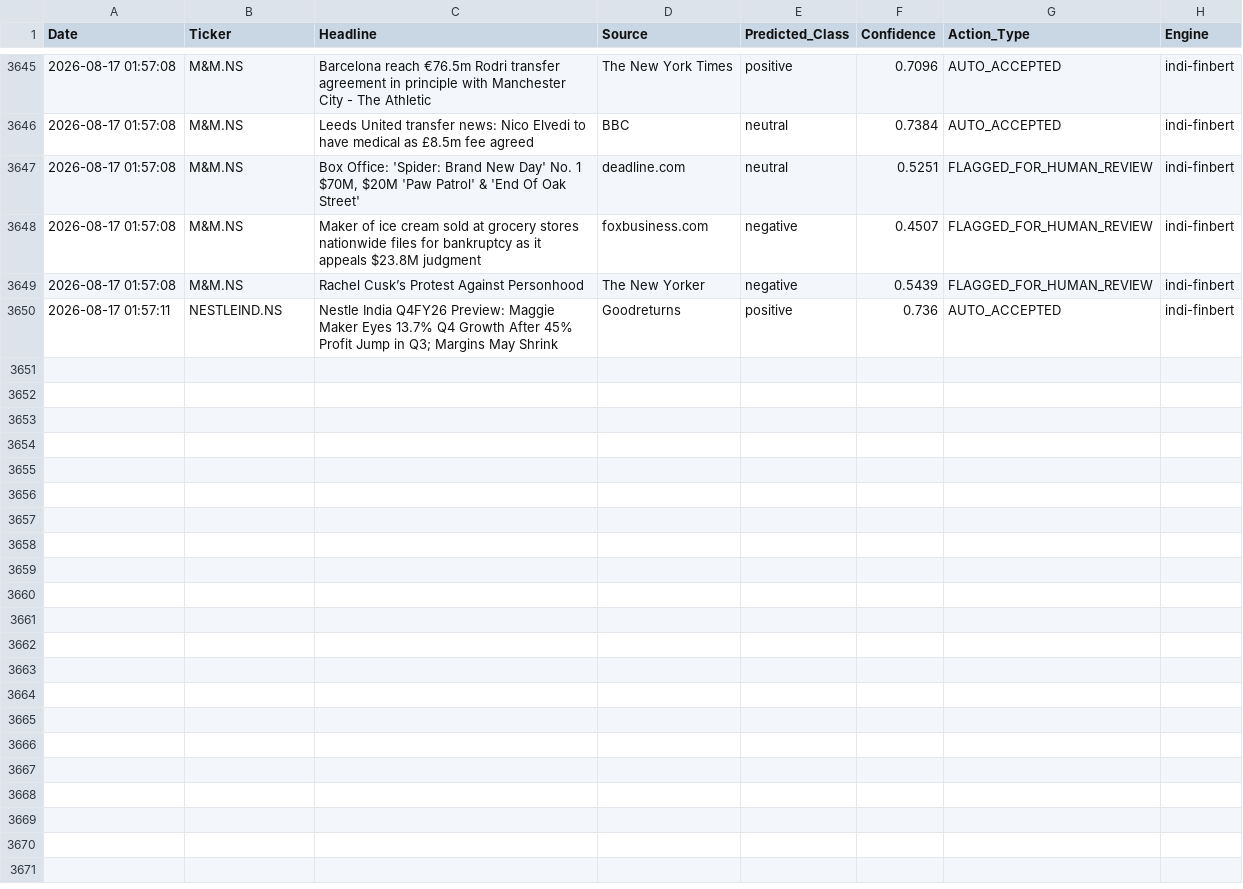
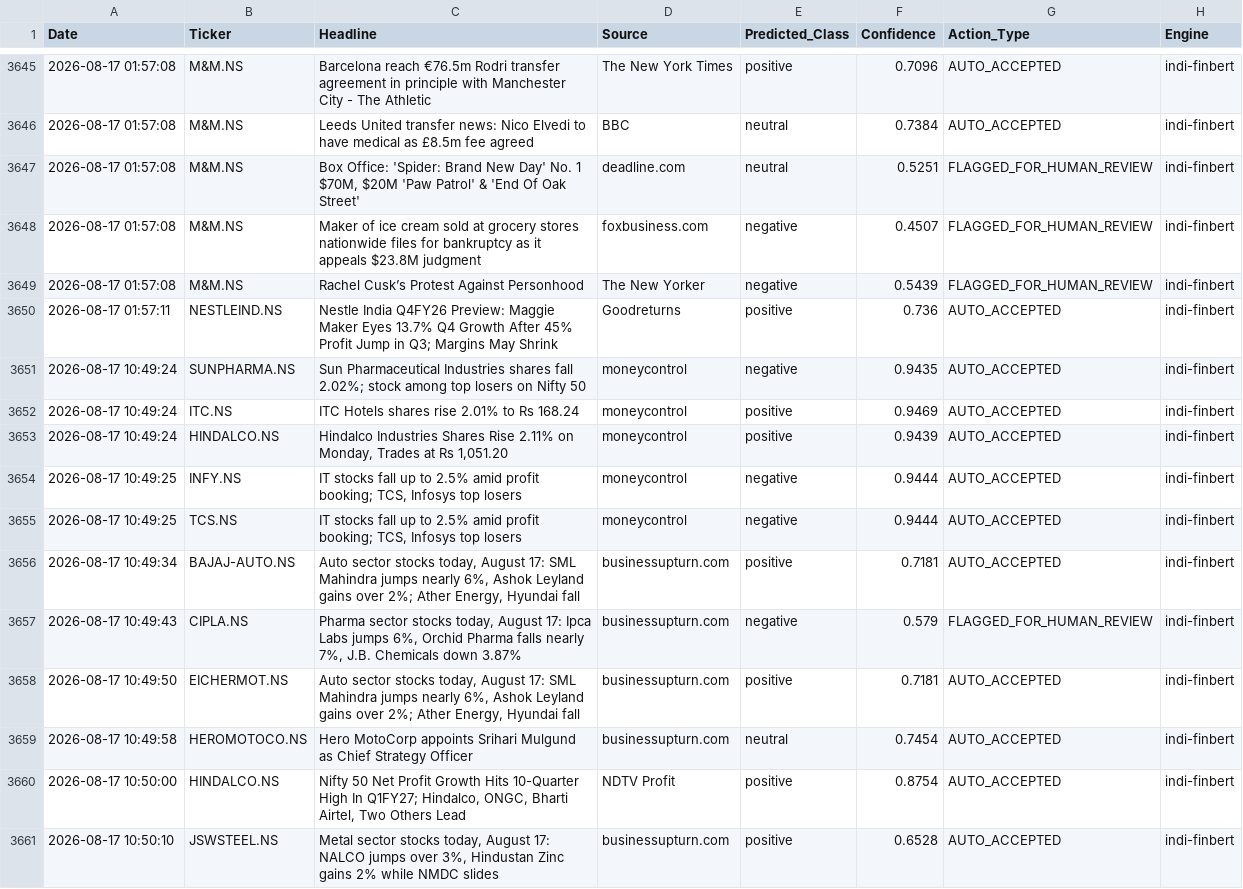
Before and after one commit to Aryanchauhan08/Indi-FinBERT, a CSV file: data/sentiment_log.csv, drawn as a sheet; only a part is shown, gaps mark what is left out; the diff covers the shown part only.

```diff
--- a/data/sentiment_log.csv
+++ b/data/sentiment_log.csv
@@ -3650 +3650,12 @@ Date,Ticker,Headline,Source,Predicted_Class,Confidence,Action_Type,Engine
 2026-08-17 01:57:11,NESTLEIND.NS,Nestle India Q4FY26 Preview: Maggie Maker Eyes 13.7% Q4 Growth After 45% Profit Jump in Q3; Margins May Shrink,Goodreturns,positive,0.736,AUTO_ACCEPTED,indi-finbert
+2026-08-17 10:49:24,SUNPHARMA.NS,Sun Pharmaceutical Industries shares fall 2.02%; stock among top losers on Nifty 50,moneycontrol,negative,0.9435,AUTO_ACCEPTED,indi-finbert
+2026-08-17 10:49:24,ITC.NS,ITC Hotels shares rise 2.01% to Rs 168.24,moneycontrol,positive,0.9469,AUTO_ACCEPTED,indi-finbert
+2026-08-17 10:49:24,HINDALCO.NS,"Hindalco Industries Shares Rise 2.11% on Monday, Trades at Rs 1,051.20",moneycontrol,positive,0.9439,AUTO_ACCEPTED,indi-finbert
+2026-08-17 10:49:25,INFY.NS,"IT stocks fall up to 2.5% amid profit booking; TCS, Infosys top losers",moneycontrol,negative,0.9444,AUTO_ACCEPTED,indi-finbert
+2026-08-17 10:49:25,TCS.NS,"IT stocks fall up to 2.5% amid profit booking; TCS, Infosys top losers",moneycontrol,negative,0.9444,AUTO_ACCEPTED,indi-finbert
+2026-08-17 10:49:34,BAJAJ-AUTO.NS,"Auto sector stocks today, August 17: SML Mahindra jumps nearly 6%, Ashok Leyland gains over 2%; Ather Energy, Hyundai fall",businessupturn.com,positive,0.7181,AUTO_ACCEPTED,indi-finbert
+2026-08-17 10:49:43,CIPLA.NS,"Pharma sector stocks today, August 17: Ipca Labs jumps 6%, Orchid Pharma falls nearly 7%, J.B. Chemicals down 3.87%",businessupturn.com,negative,0.579,FLAGGED_FOR_HUMAN_REVIEW,indi-finbert
+2026-08-17 10:49:50,EICHERMOT.NS,"Auto sector stocks today, August 17: SML Mahindra jumps nearly 6%, Ashok Leyland gains over 2%; Ather Energy, Hyundai fall",businessupturn.com,positive,0.7181,AUTO_ACCEPTED,indi-finbert
+2026-08-17 10:49:58,HEROMOTOCO.NS,Hero MotoCorp appoints Srihari Mulgund as Chief Strategy Officer,businessupturn.com,neutral,0.7454,AUTO_ACCEPTED,indi-finbert
+2026-08-17 10:50:00,HINDALCO.NS,"Nifty 50 Net Profit Growth Hits 10-Quarter High In Q1FY27; Hindalco, ONGC, Bharti Airtel, Two Others Lead",NDTV Profit,positive,0.8754,AUTO_ACCEPTED,indi-finbert
+2026-08-17 10:50:10,JSWSTEEL.NS,"Metal sector stocks today, August 17: NALCO jumps over 3%, Hindustan Zinc gains 2% while NMDC slides",businessupturn.com,positive,0.6528,AUTO_ACCEPTED,indi-finbert
```
Also changed, not shown: 11 added rows elsewhere in this file.
